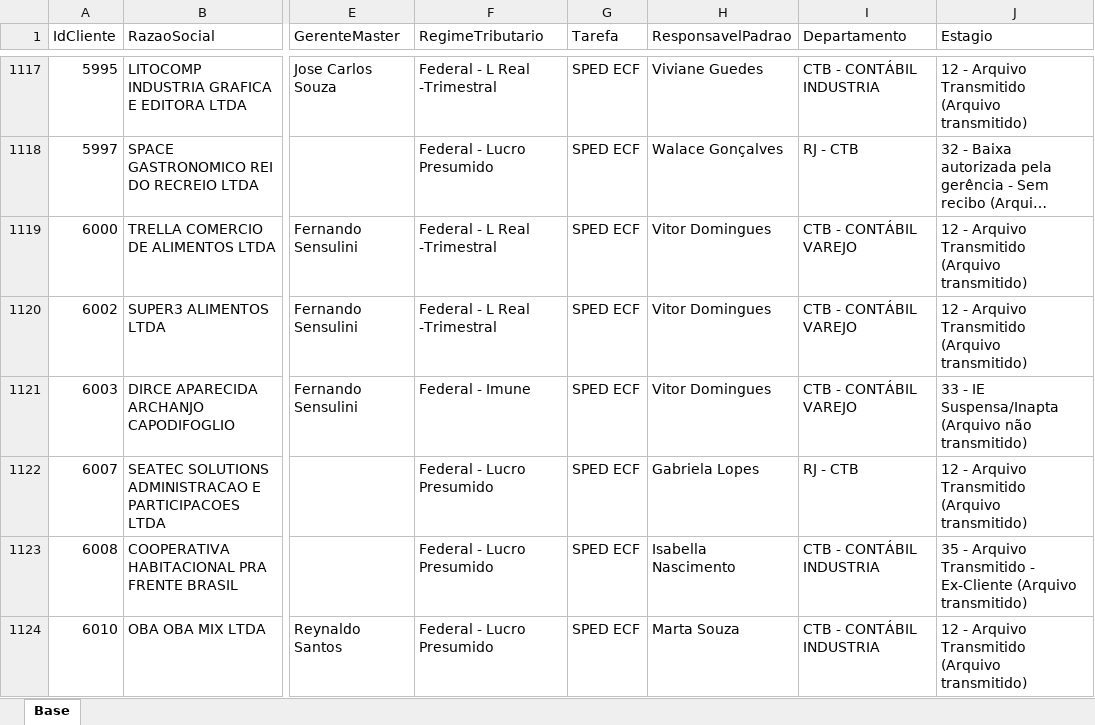
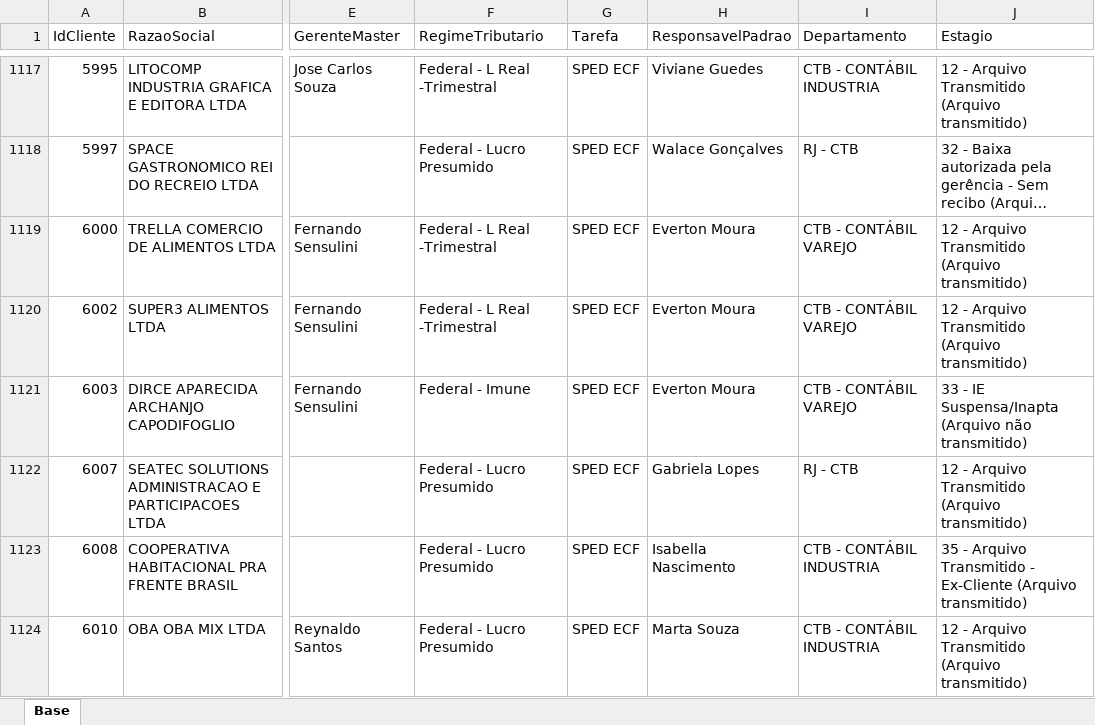
Before and after one commit to Controladoria-MG/Controle-de-SPED, an Excel workbook: data/base_formatada/Base.xlsx, sheet Base, drawn as a sheet; only a part is shown, gaps mark what is left out; long unchanged cells end in …; values as stored, in another font and other column widths than the file's, no borders; the diff names each change by its address in the sheet, - before the commit and + after, or states it on an @@ line.

Commit message:
Atualização automática: 2026-08-10 15:39

```diff
--- a/data/base_formatada/Base.xlsx (sheet Base)
+++ b/data/base_formatada/Base.xlsx (sheet Base)
-H1119:H1121 (ResponsavelPadrao): Vitor Domingues
+H1119:H1121 (ResponsavelPadrao): Everton Moura
```
